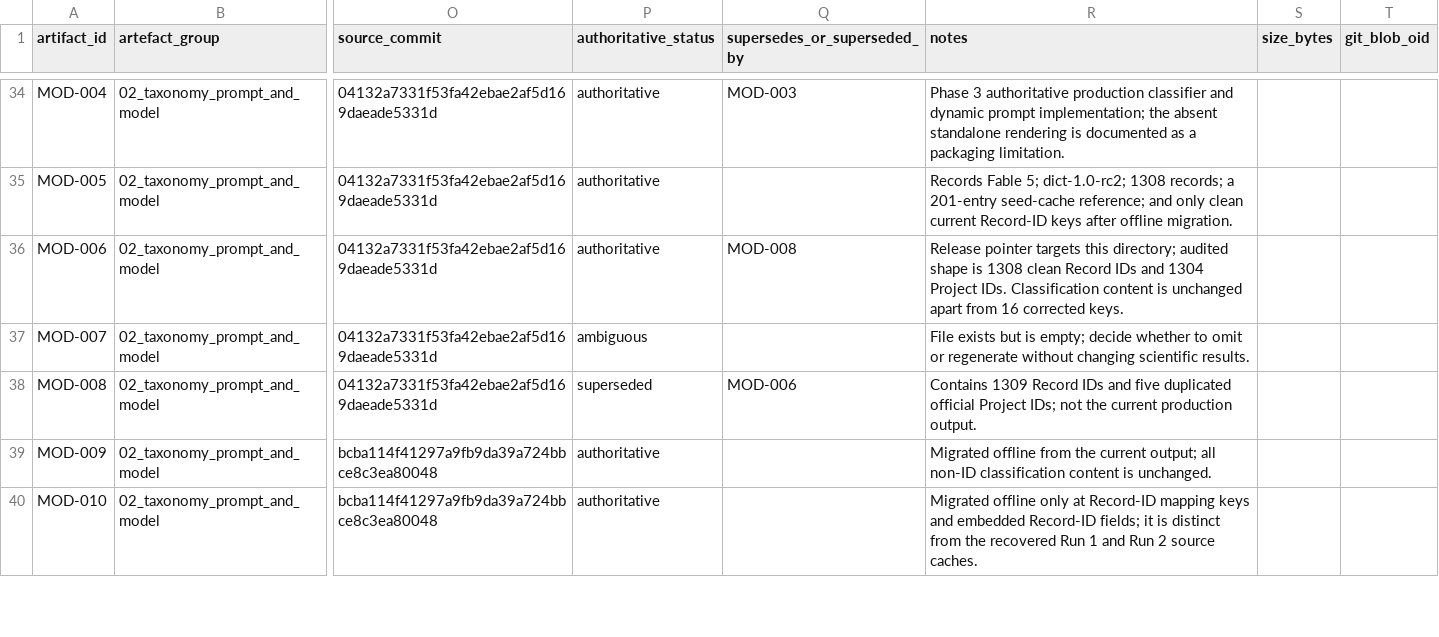
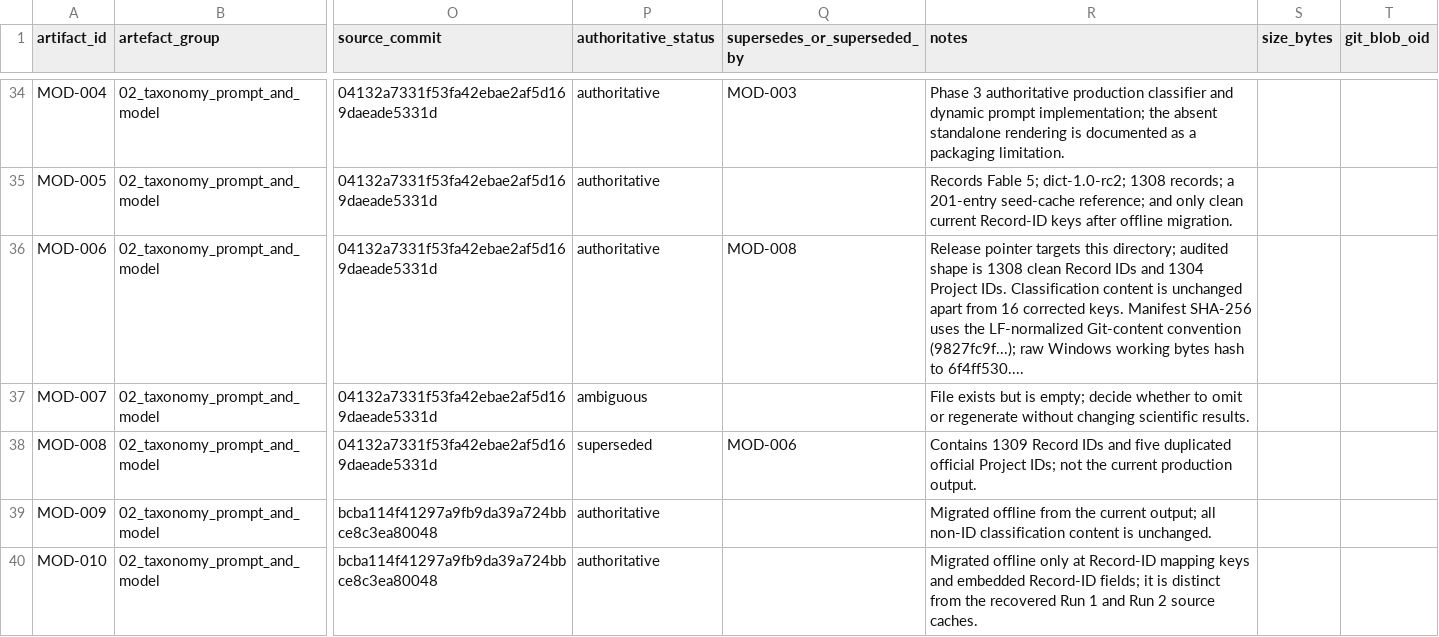
Before and after one commit to balintstewart77/ADR_DEA_project, a CSV file: preregistration/preregistration_artifact_manifest.csv, drawn as a sheet; only a part is shown, gaps mark what is left out; the diff covers the shown part only; the diff names each change by its address in the sheet, - before the commit and + after, or states it on an @@ line.

```diff
--- a/preregistration/preregistration_artifact_manifest.csv
+++ b/preregistration/preregistration_artifact_manifest.csv
-R36 (notes): …corrected keys.
+R36 (notes): …corrected keys. Manifest SHA-256 uses the LF-normalized Git-content convention (9827fc9f...); raw Windows working bytes hash to 6f4ff530....
```
Also changed, not shown: 35 edited cells elsewhere in this file, preregistration/package/05_training_and_pilot/post_pilot_calibration_model_direction_audit.csv, preregistration/package/09_logs_and_templates/coding_clarification_log.csv, 20 other files.
